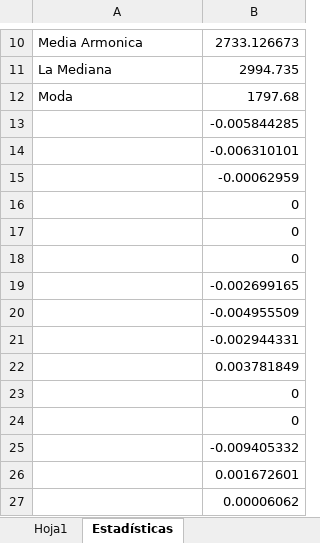
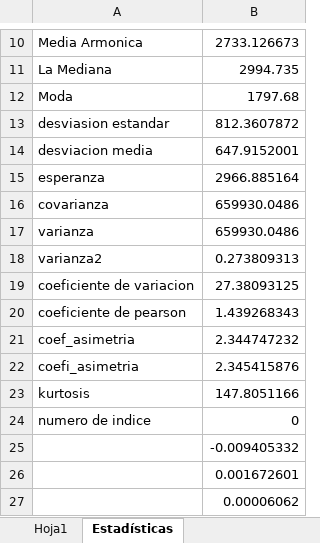
Before and after one commit to jocampo11/DolarDB, an Excel workbook: DB Datos.xlsx, sheet Estadísticas, drawn as a sheet; only a part is shown, gaps mark what is left out; values as stored, in another font and other column widths than the file's, no borders; removed rows and columns are numbered as before the commit, all else as after; the diff names each change by its address in the sheet, - before the commit and + after, or states it on an @@ line.

```diff
--- a/DB Datos.xlsx (sheet Estadísticas)
+++ b/DB Datos.xlsx (sheet Estadísticas)
-row 13:  | -0.005844285
-row 14:  | -0.006310101
-row 15:  | -0.00062959
-row 16:  | 0
-row 17:  | 0
-row 18:  | 0
-row 19:  | -0.002699165
-row 20:  | -0.004955509
-row 21:  | -0.002944331
-row 22:  | 0.003781849
-row 23:  | 0
-row 24:  | 0
+row 13: desviasion estandar | 812.3607872
+row 14: desviacion media | 647.9152001
+row 15: esperanza | 2966.885164
+row 16: covarianza | 659930.0486
+row 17: varianza | 659930.0486
+row 18: varianza2 | 0.273809313
+row 19: coeficiente de variacion | 27.38093125
+row 20: coeficiente de pearson | 1.439268343
+row 21: coef_asimetria | 2.344747232
+row 22: coefi_asimetria | 2.345415876
+row 23: kurtosis | 147.8051166
+row 24: numero de indice | 0
```
Also changed, not shown: 2 other files.
